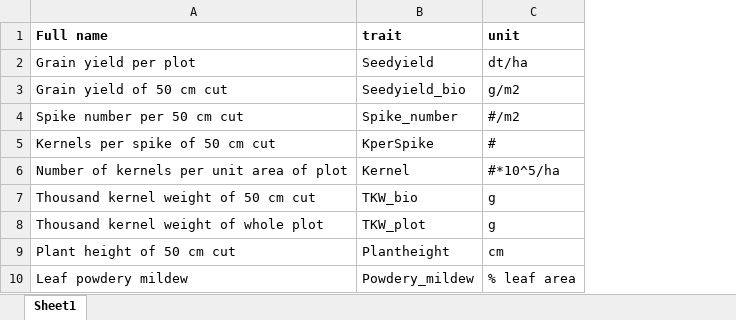
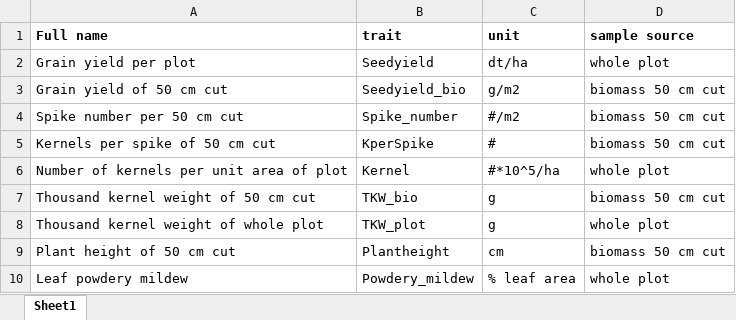
Before and after one commit to tillrose/BRIWECS_Data_Publication, an Excel workbook: metadata/Unit.xlsx, sheet Sheet1, drawn as a sheet; only a part is shown; values as stored, in another font and other column widths than the file's, no borders; the diff names each change by its address in the sheet, - before the commit and + after, or states it on an @@ line.

Commit message:
Add sample collecting source
aware inconsistent name in traits #20

```diff
--- a/metadata/Unit.xlsx (sheet Sheet1)
+++ b/metadata/Unit.xlsx (sheet Sheet1)
+column D (sample source), rows 2-10: whole plot | biomass 50 cm cut | biomass 50 cm cut | biomass 50 cm cut | whole plot | biomass 50 cm cut | whole plot | biomass 50 cm cut | whole plot
```
Also changed, not shown: 2 other files.
